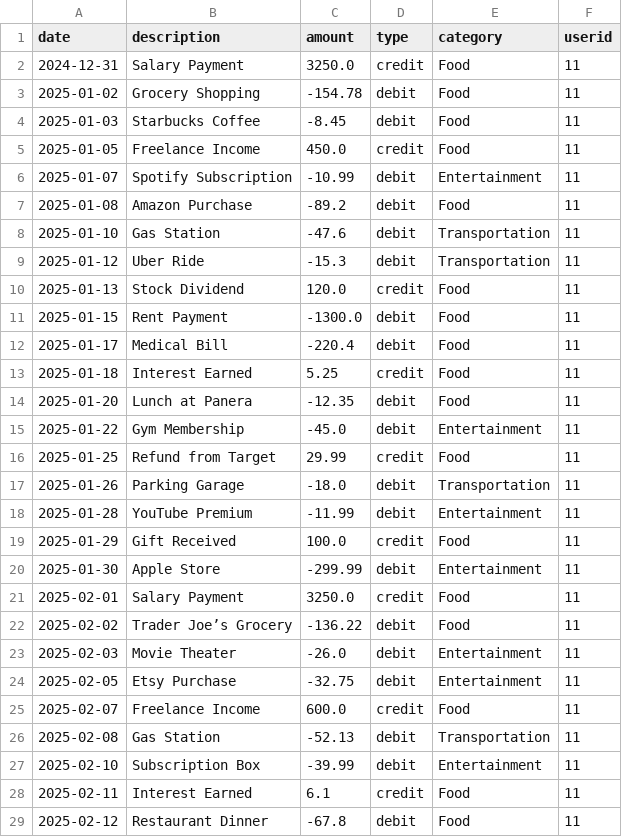
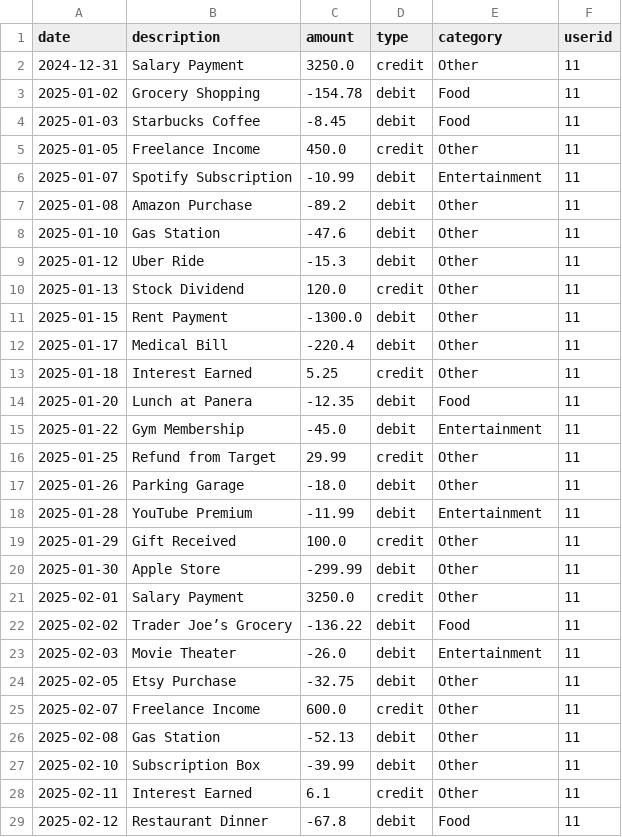
Before and after one commit to rohit2195-jpg/Veritas-AI_Accountant, a CSV file: backend/temp.csv, drawn as a sheet; only a part is shown; the diff covers the shown part only.

```diff
--- a/backend/temp.csv
+++ b/backend/temp.csv
@@ -1,29 +1,29 @@
 date,description,amount,type,category,userid
-2024-12-31,Salary Payment,3250.0,credit,Food,11
+2024-12-31,Salary Payment,3250.0,credit,Other,11
 2025-01-02,Grocery Shopping,-154.78,debit,Food,11
 2025-01-03,Starbucks Coffee,-8.45,debit,Food,11
-2025-01-05,Freelance Income,450.0,credit,Food,11
+2025-01-05,Freelance Income,450.0,credit,Other,11
 2025-01-07,Spotify Subscription,-10.99,debit,Entertainment,11
-2025-01-08,Amazon Purchase,-89.2,debit,Food,11
-2025-01-10,Gas Station,-47.6,debit,Transportation,11
-2025-01-12,Uber Ride,-15.3,debit,Transportation,11
-2025-01-13,Stock Dividend,120.0,credit,Food,11
-2025-01-15,Rent Payment,-1300.0,debit,Food,11
-2025-01-17,Medical Bill,-220.4,debit,Food,11
-2025-01-18,Interest Earned,5.25,credit,Food,11
+2025-01-08,Amazon Purchase,-89.2,debit,Other,11
+2025-01-10,Gas Station,-47.6,debit,Other,11
+2025-01-12,Uber Ride,-15.3,debit,Other,11
+2025-01-13,Stock Dividend,120.0,credit,Other,11
+2025-01-15,Rent Payment,-1300.0,debit,Other,11
+2025-01-17,Medical Bill,-220.4,debit,Other,11
+2025-01-18,Interest Earned,5.25,credit,Other,11
 2025-01-20,Lunch at Panera,-12.35,debit,Food,11
 2025-01-22,Gym Membership,-45.0,debit,Entertainment,11
-2025-01-25,Refund from Target,29.99,credit,Food,11
-2025-01-26,Parking Garage,-18.0,debit,Transportation,11
+2025-01-25,Refund from Target,29.99,credit,Other,11
+2025-01-26,Parking Garage,-18.0,debit,Other,11
 2025-01-28,YouTube Premium,-11.99,debit,Entertainment,11
-2025-01-29,Gift Received,100.0,credit,Food,11
-2025-01-30,Apple Store,-299.99,debit,Entertainment,11
-2025-02-01,Salary Payment,3250.0,credit,Food,11
+2025-01-29,Gift Received,100.0,credit,Other,11
+2025-01-30,Apple Store,-299.99,debit,Other,11
+2025-02-01,Salary Payment,3250.0,credit,Other,11
 2025-02-02,Trader Joe’s Grocery,-136.22,debit,Food,11
 2025-02-03,Movie Theater,-26.0,debit,Entertainment,11
-2025-02-05,Etsy Purchase,-32.75,debit,Entertainment,11
-2025-02-07,Freelance Income,600.0,credit,Food,11
-2025-02-08,Gas Station,-52.13,debit,Transportation,11
-2025-02-10,Subscription Box,-39.99,debit,Entertainment,11
-2025-02-11,Interest Earned,6.1,credit,Food,11
+2025-02-05,Etsy Purchase,-32.75,debit,Other,11
+2025-02-07,Freelance Income,600.0,credit,Other,11
+2025-02-08,Gas Station,-52.13,debit,Other,11
+2025-02-10,Subscription Box,-39.99,debit,Other,11
+2025-02-11,Interest Earned,6.1,credit,Other,11
 2025-02-12,Restaurant Dinner,-67.8,debit,Food,11
```
Also changed, not shown: 10 edited cells elsewhere in this file, 9 other files.
